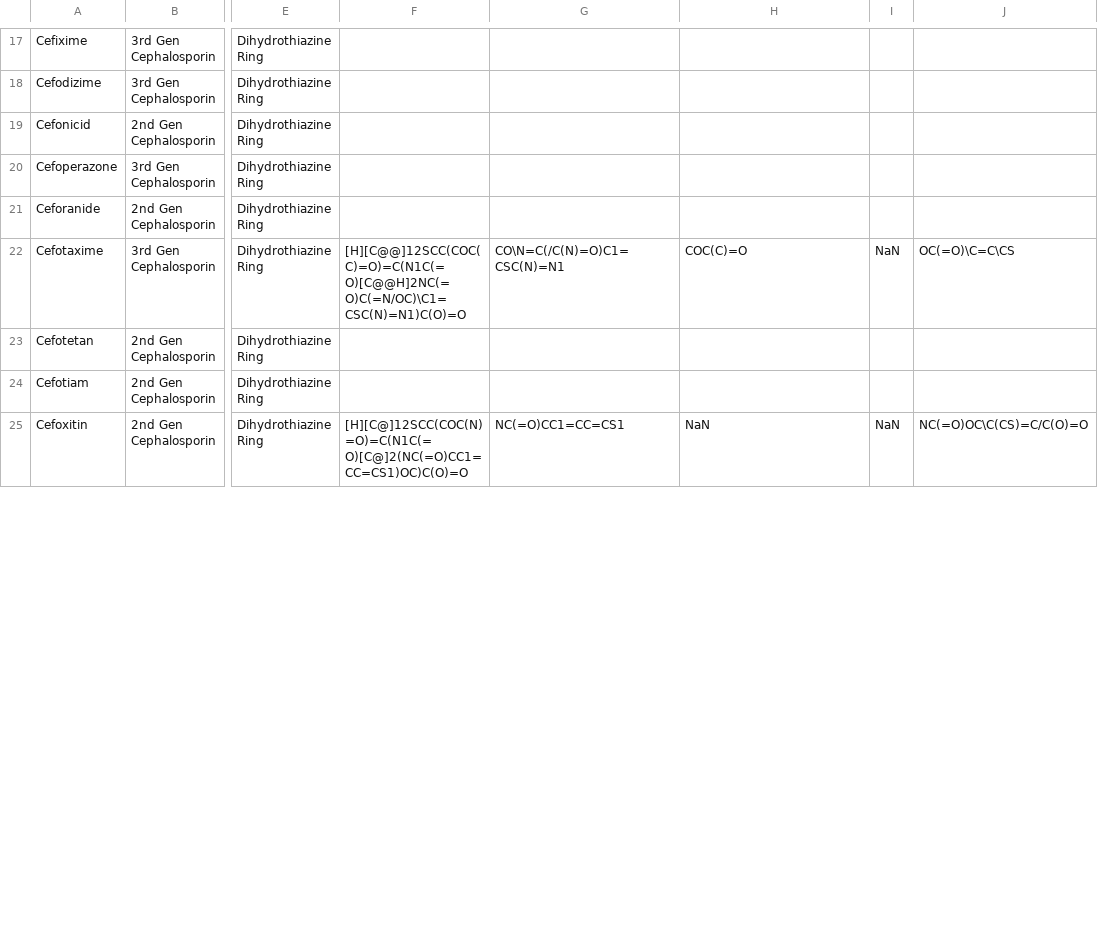
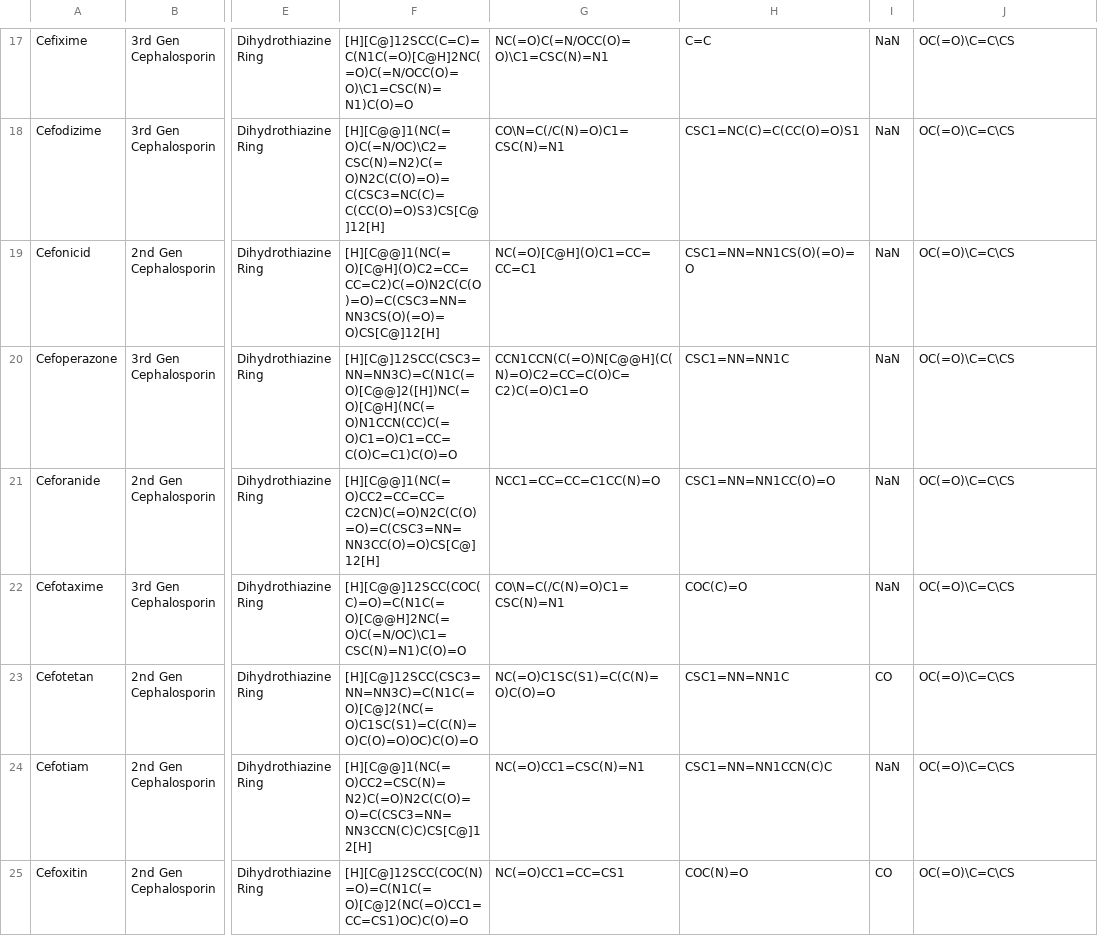
Before and after one commit to liamlah/PenicillinX, a CSV file: antibiotics_data_ext.csv, drawn as a sheet; only a part is shown, gaps mark what is left out; the diff covers the shown part only; the diff names each change by its address in the sheet, - before the commit and + after, or states it on an @@ line.

```diff
--- a/antibiotics_data_ext.csv
+++ b/antibiotics_data_ext.csv
-F17: (empty)
+F17: [H][C@]12SCC(C=C)=C(N1C(=O)[C@H]2NC(=O)C(=N/OCC(O)=O)\C1=CSC(N)=N1)C(O)=O
-G17: (empty)
+G17: NC(=O)C(=N/OCC(O)=O)\C1=CSC(N)=N1
-H17: (empty)
+H17: C=C
-I17:I21: (empty)
+I17:I21: NaN
-J17:J21: (empty)
+J17:J21: OC(=O)\C=C\CS
-F18: (empty)
+F18: [H][C@@]1(NC(=O)C(=N/OC)\C2=CSC(N)=N2)C(=O)N2C(C(O)=O)=C(CSC3=NC(C)=C(CC(O)=O)S3)CS[C@]12[H]
-G18: (empty)
+G18: CO\N=C(/C(N)=O)C1=CSC(N)=N1
-H18: (empty)
+H18: CSC1=NC(C)=C(CC(O)=O)S1
-F19: (empty)
+F19: [H][C@@]1(NC(=O)[C@H](O)C2=CC=CC=C2)C(=O)N2C(C(O)=O)=C(CSC3=NN=NN3CS(O)(=O)=O)CS[C@]12[H]
-G19: (empty)
+G19: NC(=O)[C@H](O)C1=CC=CC=C1
-H19: (empty)
+H19: CSC1=NN=NN1CS(O)(=O)=O
-F20: (empty)
+F20: [H][C@]12SCC(CSC3=NN=NN3C)=C(N1C(=O)[C@@]2([H])NC(=O)[C@H](NC(=O)N1CCN(CC)C(=O)C1=O)C1=CC=C(O)C=C1)C(O)=O
-G20: (empty)
+G20: CCN1CCN(C(=O)N[C@@H](C(N)=O)C2=CC=C(O)C=C2)C(=O)C1=O
-H20: (empty)
+H20: CSC1=NN=NN1C
-F21: (empty)
+F21: [H][C@@]1(NC(=O)CC2=CC=CC=C2CN)C(=O)N2C(C(O)=O)=C(CSC3=NN=NN3CC(O)=O)CS[C@]12[H]
-G21: (empty)
+G21: NCC1=CC=CC=C1CC(N)=O
-H21: (empty)
+H21: CSC1=NN=NN1CC(O)=O
-F23: (empty)
+F23: [H][C@]12SCC(CSC3=NN=NN3C)=C(N1C(=O)[C@]2(NC(=O)C1SC(S1)=C(C(N)=O)C(O)=O)OC)C(O)=O
-G23: (empty)
+G23: NC(=O)C1SC(S1)=C(C(N)=O)C(O)=O
-H23: (empty)
+H23: CSC1=NN=NN1C
-I23: (empty)
+I23: CO
-J23:J24: (empty)
+J23:J24: OC(=O)\C=C\CS
-F24: (empty)
+F24: [H][C@@]1(NC(=O)CC2=CSC(N)=N2)C(=O)N2C(C(O)=O)=C(CSC3=NN=NN3CCN(C)C)CS[C@]12[H]
-G24: (empty)
+G24: NC(=O)CC1=CSC(N)=N1
-H24: (empty)
+H24: CSC1=NN=NN1CCN(C)C
-I24: (empty)
+I24: NaN
-H25: NaN
+H25: COC(N)=O
-I25: NaN
+I25: CO
-J25: NC(=O)OC\C(CS)=C/C(O)=O
+J25: OC(=O)\C=C\CS
```
Also changed, not shown: 1 added row, 1 removed row and 126 edited cells elsewhere in this file.
